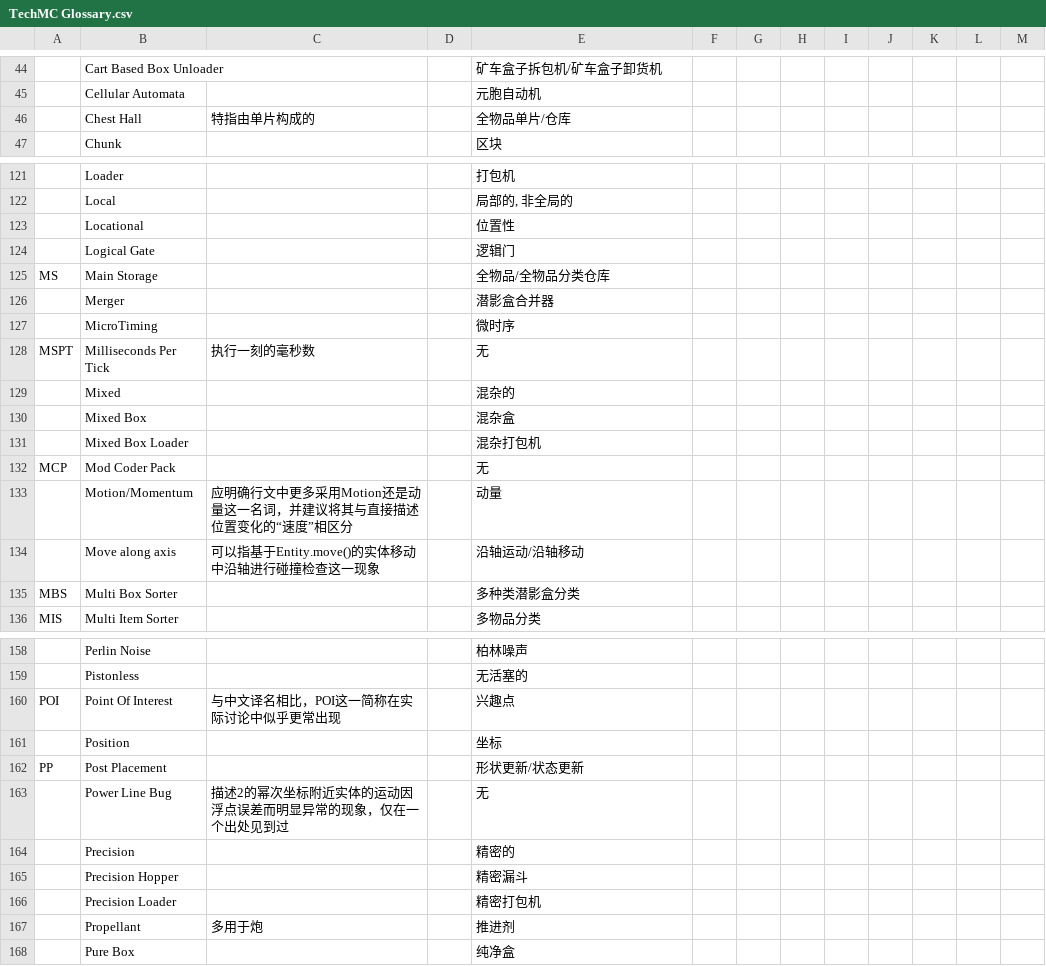
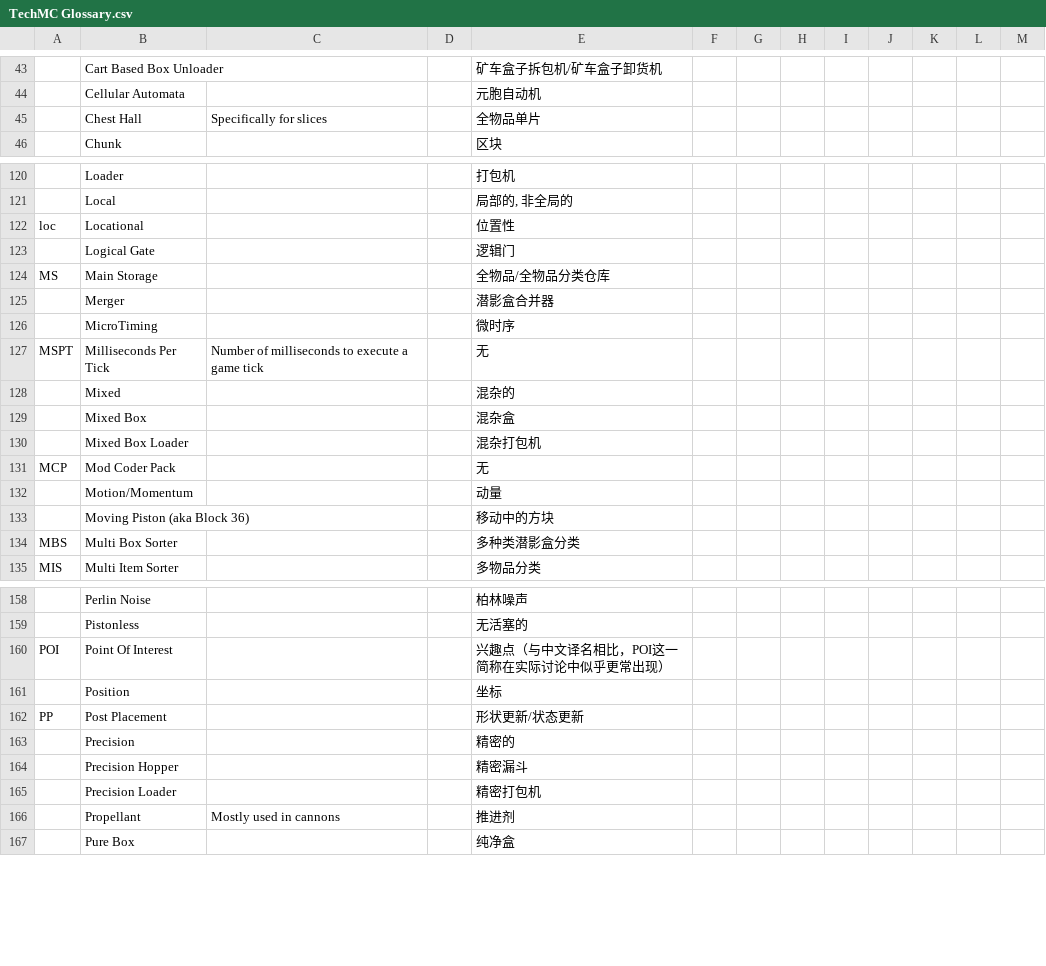
Before and after one commit to DuskScorpio/TechMC-Glossary, a CSV file: TechMC Glossary.csv, drawn as a sheet; only a part is shown, gaps mark what is left out; removed rows and columns are numbered as before the commit, all else as after; the diff covers the shown part only; the diff names each change by its address in the sheet, - before the commit and + after, or states it on an @@ line.

Commit message:
Add files via upload

```diff
--- a/TechMC Glossary.csv
+++ b/TechMC Glossary.csv
-C45: 特指由单片构成的
+C45: Specifically for slices
-E45: 全物品单片/仓库
+E45: 全物品单片
-A122: (empty)
+A122: loc
-C127: 执行一刻的毫秒数
+C127: Number of milliseconds to execute a game tick
-C132: 应明确行文中更多采用Motion还是动量这一名词，并建议将其与直接描述位置变化的“速度”相区分
+C132: (empty)
-row 134:  | Move along axis | 可以指基于Entity.move()的实体移动中沿轴进行碰撞检查这一现象 |  | 沿轴运动/沿轴移动
+row 133:  | Moving Piston (aka Block 36) |  |  | 移动中的方块
-C160: 与中文译名相比，POI这一简称在实际讨论中似乎更常出现
+C160: (empty)
-E160: 兴趣点
+E160: 兴趣点（与中文译名相比，POI这一简称在实际讨论中似乎更常出现）
-row 163:  | Power Line Bug | 描述2的幂次坐标附近实体的运动因浮点误差而明显异常的现象，仅在一个出处见到过 |  | 无
-C166: 多用于炮
+C166: Mostly used in cannons
```
Also changed, not shown: 1 added row, 4 moved rows and 13 edited cells elsewhere in this file.
